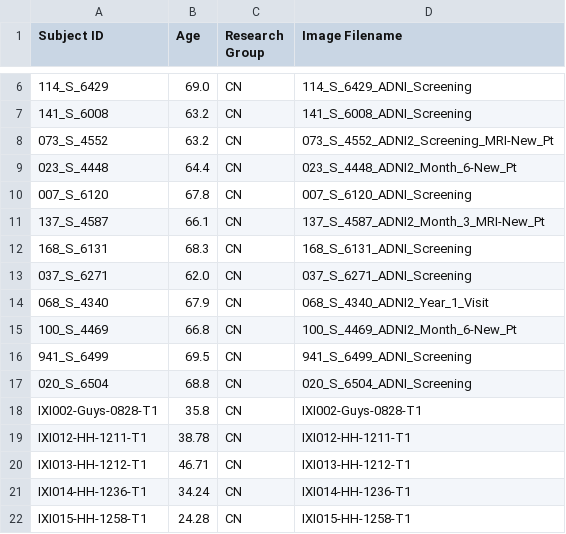
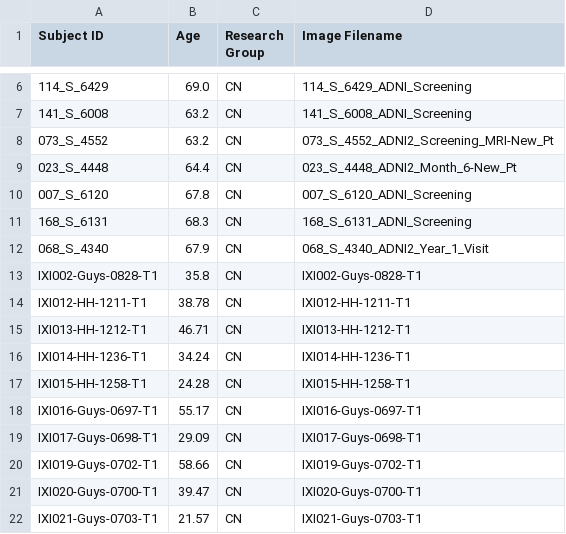
Before and after one commit to kapoloni/age_prediction, a CSV file: database_split/test_0-70.csv, drawn as a sheet; only a part is shown, gaps mark what is left out; the shorter side is filled out with more unchanged rows; the diff covers the shown part only; the diff names each change by its address in the sheet, - before the commit and + after, or states it on an @@ line.

```diff
--- a/database_split/test_0-70.csv
+++ b/database_split/test_0-70.csv
-row 11: 137_S_4587 | 66.1 | CN | 137_S_4587_ADNI2_Month_3_MRI-New_Pt
-row 13: 037_S_6271 | 62.0 | CN | 037_S_6271_ADNI_Screening
-row 15: 100_S_4469 | 66.8 | CN | 100_S_4469_ADNI2_Month_6-New_Pt
-row 16: 941_S_6499 | 69.5 | CN | 941_S_6499_ADNI_Screening
-row 17: 020_S_6504 | 68.8 | CN | 020_S_6504_ADNI_Screening
```
Also changed, not shown: 17 removed rows elsewhere in this file, database_split/train_0-70.csv, database_split/val_0-70.csv, 28 other files.
